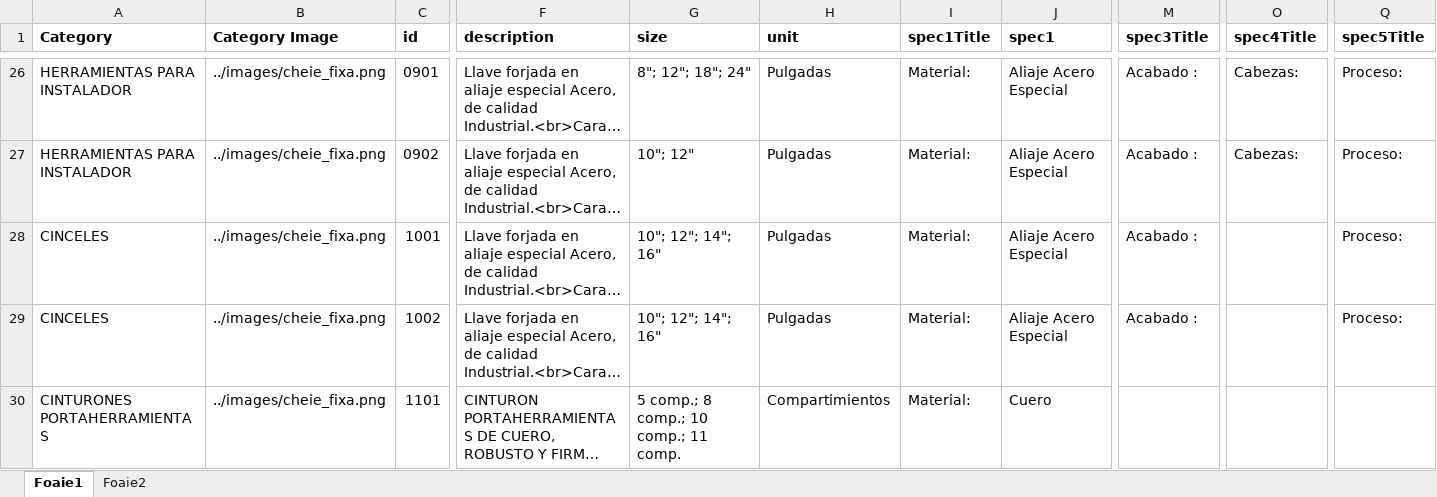
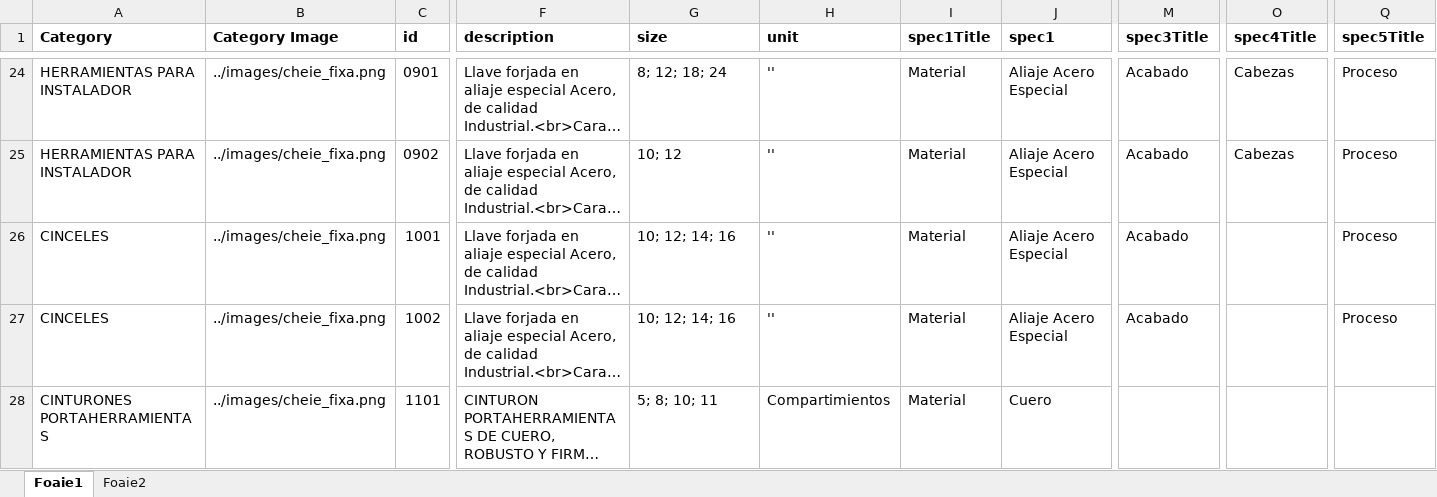
Before and after one commit to nico130301/artools-v2, an Excel workbook: src/data/data.xlsx, sheet Foaie1, drawn as a sheet; only a part is shown, gaps mark what is left out; long unchanged cells end in …; values as stored, in another font and other column widths than the file's, no borders; addresses are those after the commit; the diff covers the shown part only; the diff names each change by its address in the sheet, - before the commit and + after, or states it on an @@ line.

Commit message:
slideshow updates + styling + sizes

```diff
--- a/src/data/data.xlsx (sheet Foaie1)
+++ b/src/data/data.xlsx (sheet Foaie1)
-G24 (size): 8"; 12"; 18"; 24"
+G24 (size): 8; 12; 18; 24
-H24:H27 (unit): Pulgadas
+H24:H27 (unit): ''
-I24:I28 (spec1Title): Material:
+I24:I28 (spec1Title): Material
-M24:M27 (spec3Title): Acabado :
+M24:M27 (spec3Title): Acabado
-O24:O25 (spec4Title): Cabezas:
+O24:O25 (spec4Title): Cabezas
-Q24:Q27 (spec5Title): Proceso:
+Q24:Q27 (spec5Title): Proceso
-G25 (size): 10"; 12"
+G25 (size): 10; 12
-G26:G27 (size): 10"; 12"; 14"; 16"
+G26:G27 (size): 10; 12; 14; 16
-G28 (size): 5 comp.; 8 comp.; 10 comp.; 11 comp.
+G28 (size): 5; 8; 10; 11
```
Also changed, not shown: 2 added rows, 4 removed rows and 155 edited cells elsewhere in this sheet, 12 other files.
